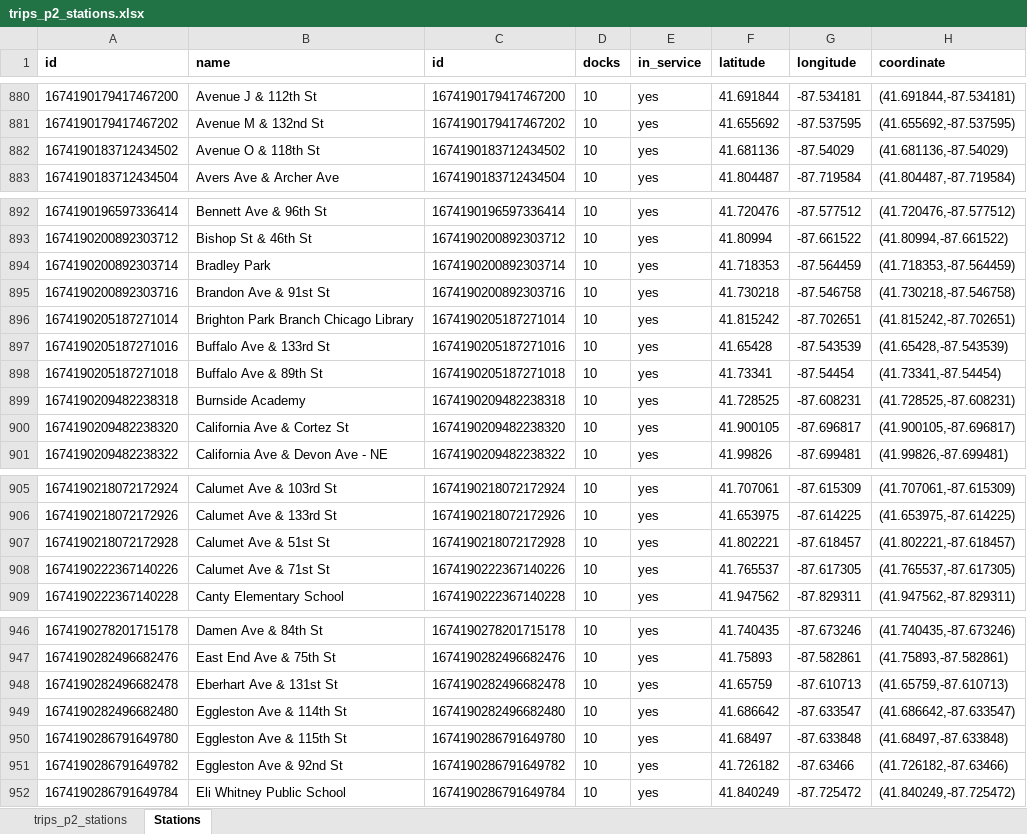
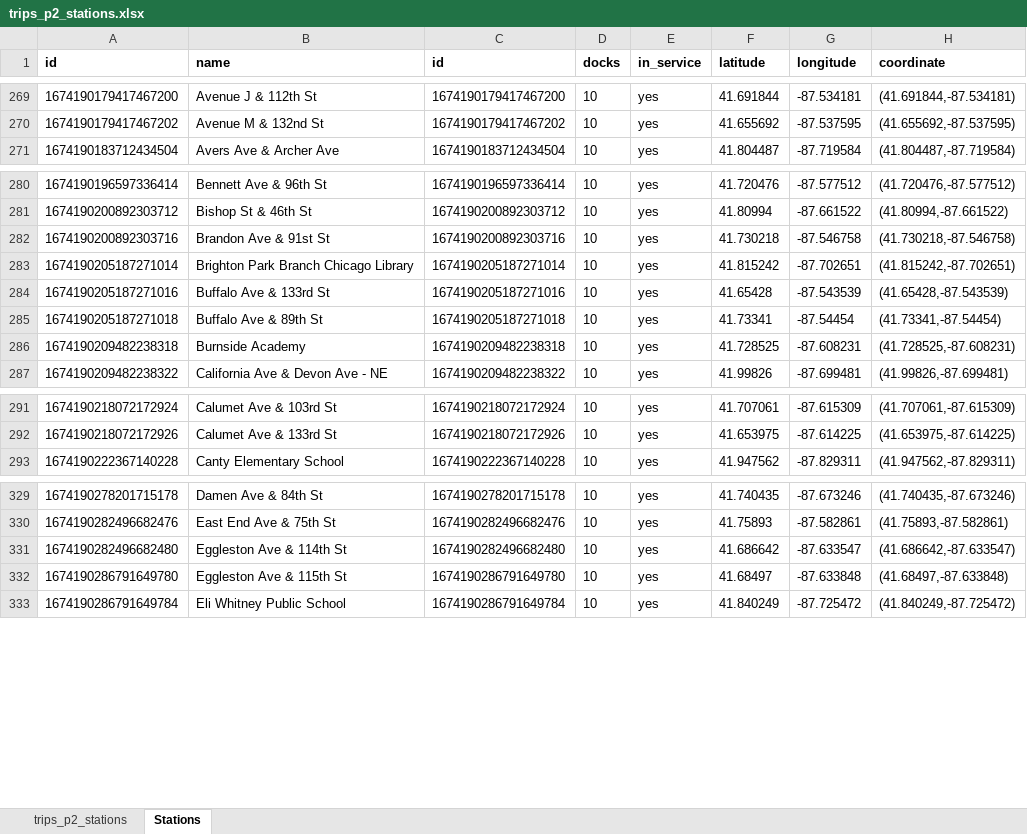
Before and after one commit to ca-ros/divvy-bikeshare, an Excel workbook: csv files/stations/trips_p2_stations.xlsx, sheet Stations, drawn as a sheet; only a part is shown, gaps mark what is left out; values as stored, in another font and other column widths than the file's, no borders; conditional formats not drawn; removed rows and columns are numbered as before the commit, all else as after; the diff covers the shown part only; the diff names each change by its address in the sheet, - before the commit and + after, or states it on an @@ line.

```diff
--- a/csv files/stations/trips_p2_stations.xlsx (sheet Stations)
+++ b/csv files/stations/trips_p2_stations.xlsx (sheet Stations)
-row 882: 1674190183712434502 | Avenue O & 118th St | 1674190183712434502 | 10 | yes | 41.681136 | -87.54029 | (41.681136,-87.54029)
-row 894: 1674190200892303714 | Bradley Park | 1674190200892303714 | 10 | yes | 41.718353 | -87.564459 | (41.718353,-87.564459)
-row 900: 1674190209482238320 | California Ave & Cortez St | 1674190209482238320 | 10 | yes | 41.900105 | -87.696817 | (41.900105,-87.696817)
-row 907: 1674190218072172928 | Calumet Ave & 51st St | 1674190218072172928 | 10 | yes | 41.802221 | -87.618457 | (41.802221,-87.618457)
-row 908: 1674190222367140226 | Calumet Ave & 71st St | 1674190222367140226 | 10 | yes | 41.765537 | -87.617305 | (41.765537,-87.617305)
-row 948: 1674190282496682478 | Eberhart Ave & 131st St | 1674190282496682478 | 10 | yes | 41.65759 | -87.610713 | (41.65759,-87.610713)
-row 951: 1674190286791649782 | Eggleston Ave & 92nd St | 1674190286791649782 | 10 | yes | 41.726182 | -87.63466 | (41.726182,-87.63466)
```
Also changed, not shown: 14 removed rows and 635 moved rows elsewhere in this sheet, sheet trips_p2_stations, formulas that keep their value, hidden cells, csv files/stations/missing_stations.xlsx, csv files/stations/trips_p1_stations.xlsx, 16 other files.
